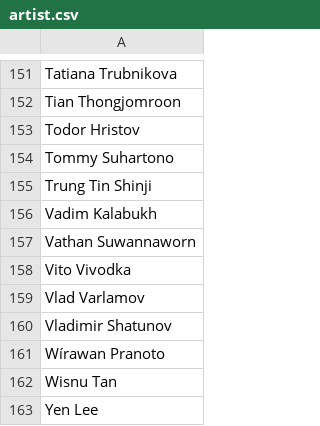
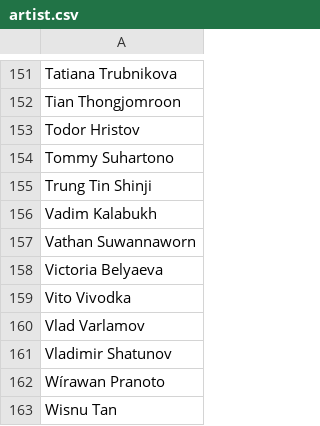
Before and after one commit to the-fab-cube/flesh-and-blood-cards, a CSV file: csvs/artist.csv, drawn as a sheet; only a part is shown, gaps mark what is left out; the shorter side is filled out with more unchanged rows.

```diff
--- a/csvs/artist.csv
+++ b/csvs/artist.csv
@@ -157,2 +157,3 @@ Vadim Kalabukh
 Vathan Suwannaworn
+Victoria Belyaeva
 Vito Vivodka
```
Also changed, not shown: 5 other files.
